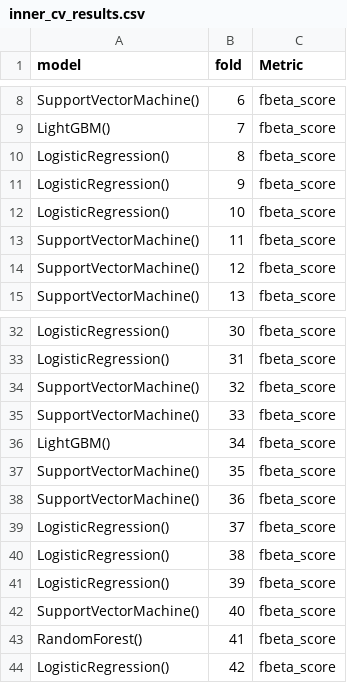
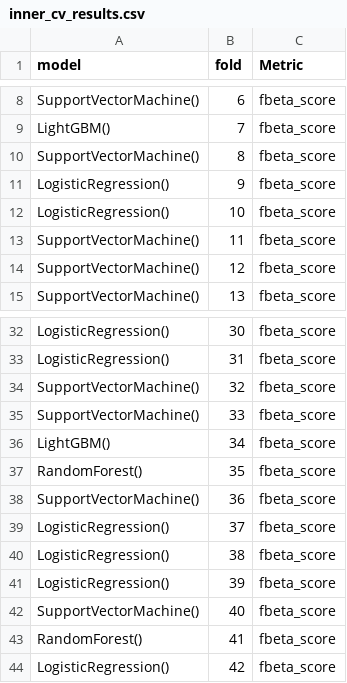
Before and after one commit to RafailTn/Assignment-2, a CSV file: data/inner_cv_results.csv, drawn as a sheet; only a part is shown, gaps mark what is left out.

```diff
--- a/data/inner_cv_results.csv
+++ b/data/inner_cv_results.csv
@@ -9,3 +9,3 @@ SupportVectorMachine(),6,fbeta_score
 LightGBM(),7,fbeta_score
-LogisticRegression(),8,fbeta_score
+SupportVectorMachine(),8,fbeta_score
 LogisticRegression(),9,fbeta_score
@@ -36,3 +36,3 @@ SupportVectorMachine(),33,fbeta_score
 LightGBM(),34,fbeta_score
-SupportVectorMachine(),35,fbeta_score
+RandomForest(),35,fbeta_score
 SupportVectorMachine(),36,fbeta_score
```
Also changed, not shown: data/best_model_results_PSO.csv, data/bootstrap_results_Pso.csv, 8 other files.
